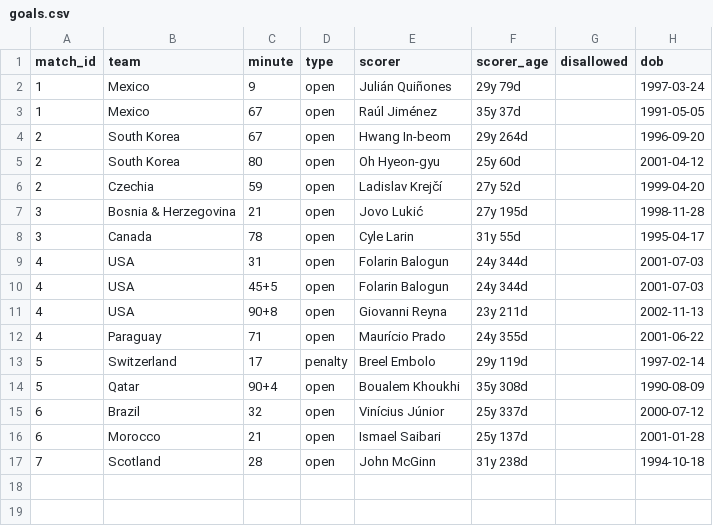
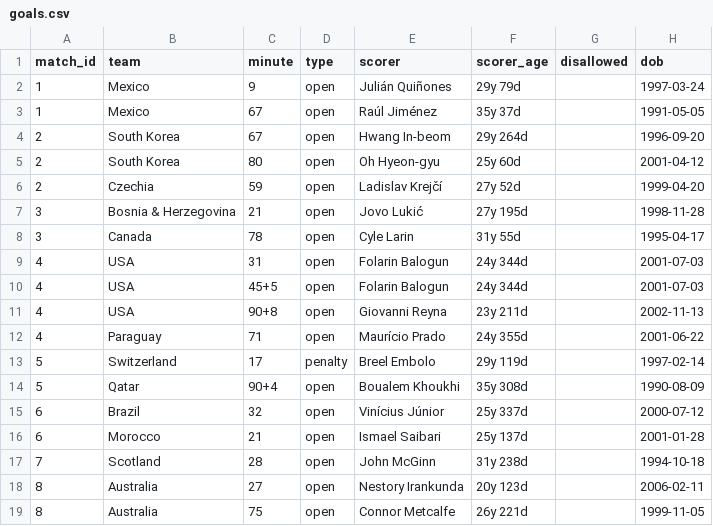
Before and after one commit to Godfrey811/wc2026friends, a CSV file: data/goals.csv, drawn as a sheet.

```diff
--- a/data/goals.csv
+++ b/data/goals.csv
@@ -17 +17,3 @@ match_id,team,minute,type,scorer,scorer_age,disallowed,dob
 7,Scotland,28,open,John McGinn,31y 238d,,1994-10-18
+8,Australia,27,open,Nestory Irankunda,20y 123d,,2006-02-11
+8,Australia,75,open,Connor Metcalfe,26y 221d,,1999-11-05
```
Also changed, not shown: data/cards.csv, data/matches.csv, 1 other file.
